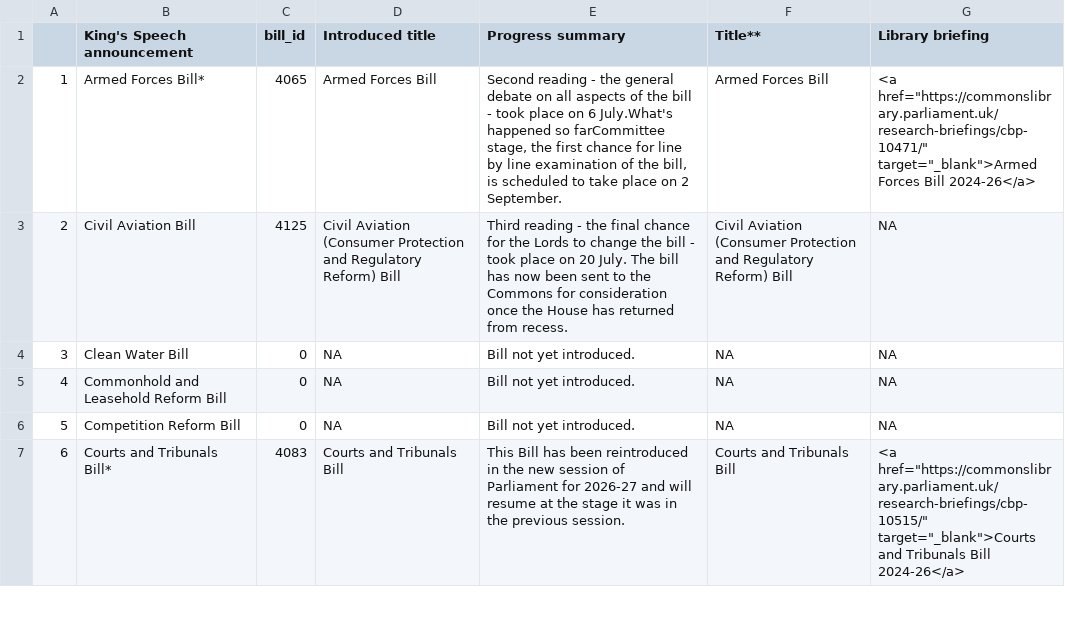
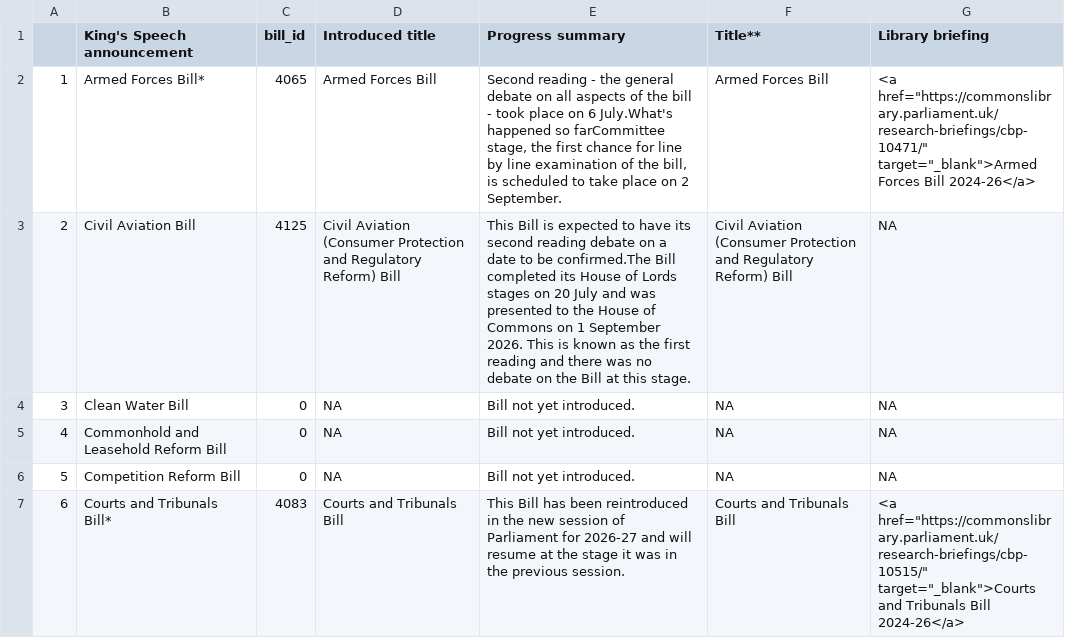
Before and after one commit to leahyc-parliament/kings_speech_bills, a CSV file: app_data/news.csv, drawn as a sheet; only a part is shown; the diff covers the shown part only.

Commit message:
Add kings_speech_data_fetch.R output csvs

```diff
--- a/app_data/news.csv
+++ b/app_data/news.csv
@@ -2,3 +2,3 @@
 "1","Armed Forces Bill*",4065,"Armed Forces Bill","Second reading - the general debate on all aspects of the bill - took place on 6 July.What's happened so farCommittee stage, the first chance for line by line examination of the bill, is scheduled to take place on 2 September.","Armed Forces Bill","<a href=""https://commonslibrary.parliament.uk/research-briefings/cbp-10471/"" target=""_blank"">Armed Forces Bill 2024-26</a>"
-"2","Civil Aviation Bill",4125,"Civil Aviation (Consumer Protection and Regulatory Reform) Bill","Third reading - the final chance for the Lords to change the bill - took place on 20 July. The bill has now been sent to the Commons for consideration once the House has returned from recess.","Civil Aviation (Consumer Protection and Regulatory Reform) Bill","NA"
+"2","Civil Aviation Bill",4125,"Civil Aviation (Consumer Protection and Regulatory Reform) Bill","This Bill is expected to have its second reading debate on a date to be confirmed.The Bill completed its House of Lords stages on 20 July and was presented to the House of Commons on 1 September 2026. This is known as the first reading and there was no debate on the Bill at this stage.","Civil Aviation (Consumer Protection and Regulatory Reform) Bill","NA"
 "3","Clean Water Bill",0,NA,"Bill not yet introduced.",NA,"NA"
```
Also changed, not shown: 5 edited cells elsewhere in this file, app_data/download_file.csv.
